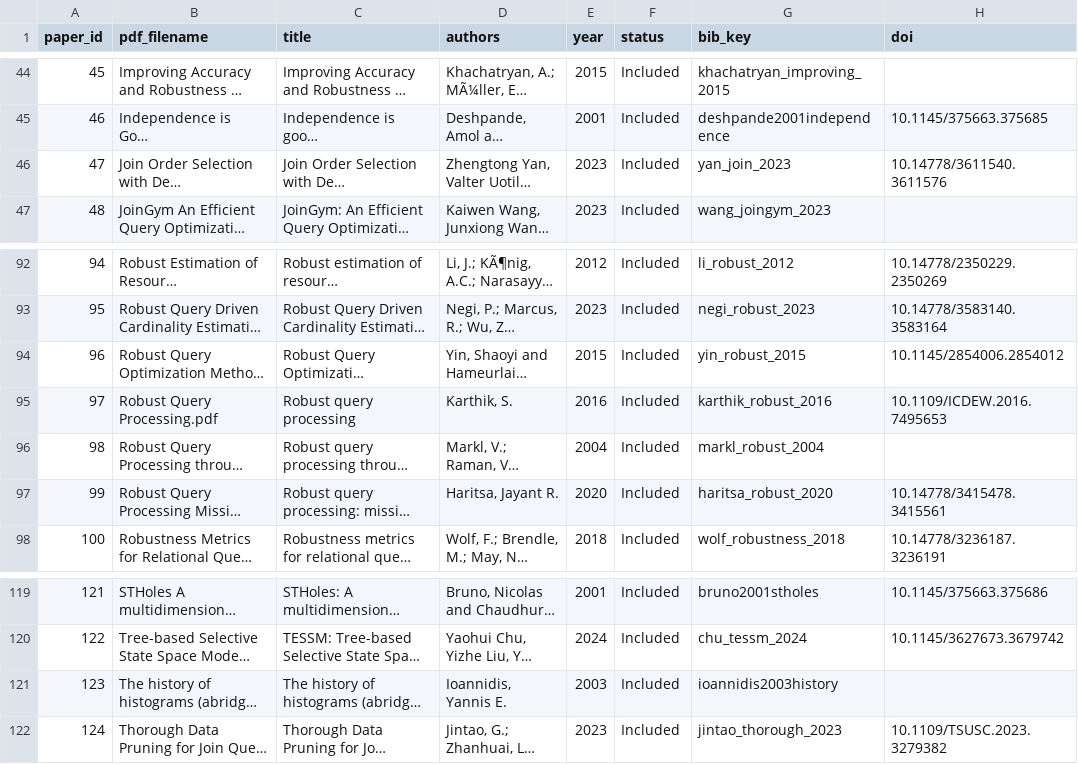
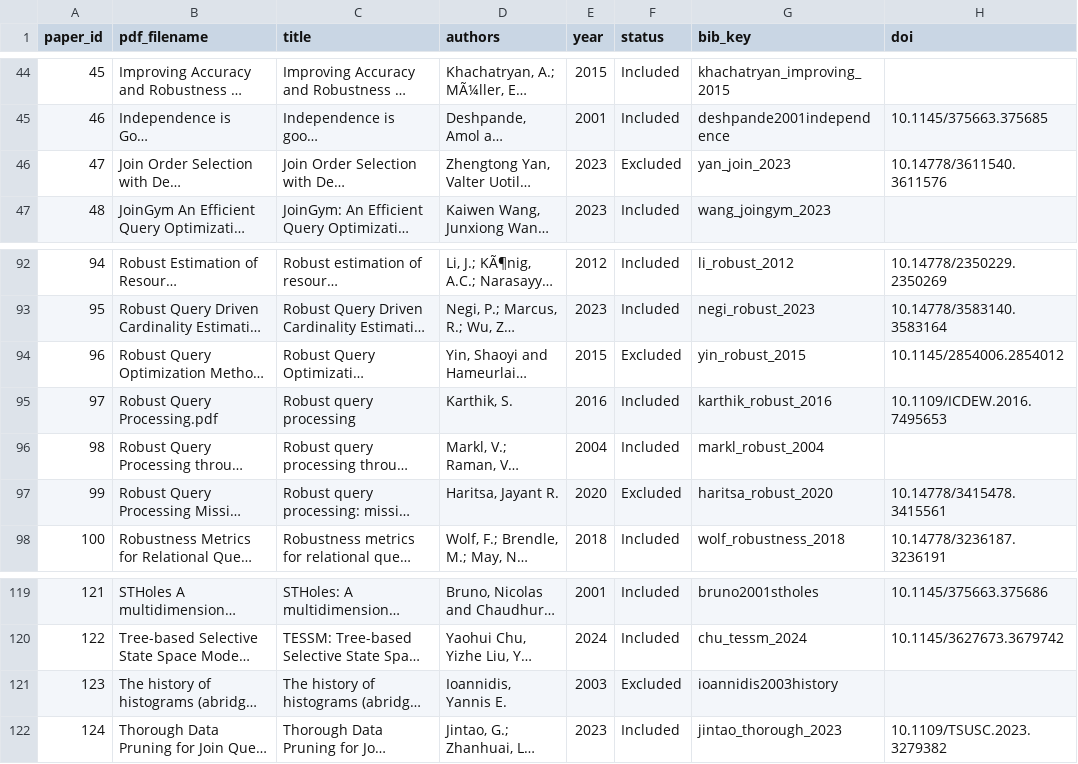
Before and after one commit to smakamali/FullTextScreener, a CSV file: Corpus/survey_corpus.csv, drawn as a sheet; only a part is shown, gaps mark what is left out; long unchanged cells end in …; the diff names each change by its address in the sheet, - before the commit and + after, or states it on an @@ line.

```diff
--- a/Corpus/survey_corpus.csv
+++ b/Corpus/survey_corpus.csv
-F46 (status): Included
+F46 (status): Excluded
-F94 (status): Included
+F94 (status): Excluded
-F97 (status): Included
+F97 (status): Excluded
-F121 (status): Included
+F121 (status): Excluded
```
Also changed, not shown: 5 other files.
